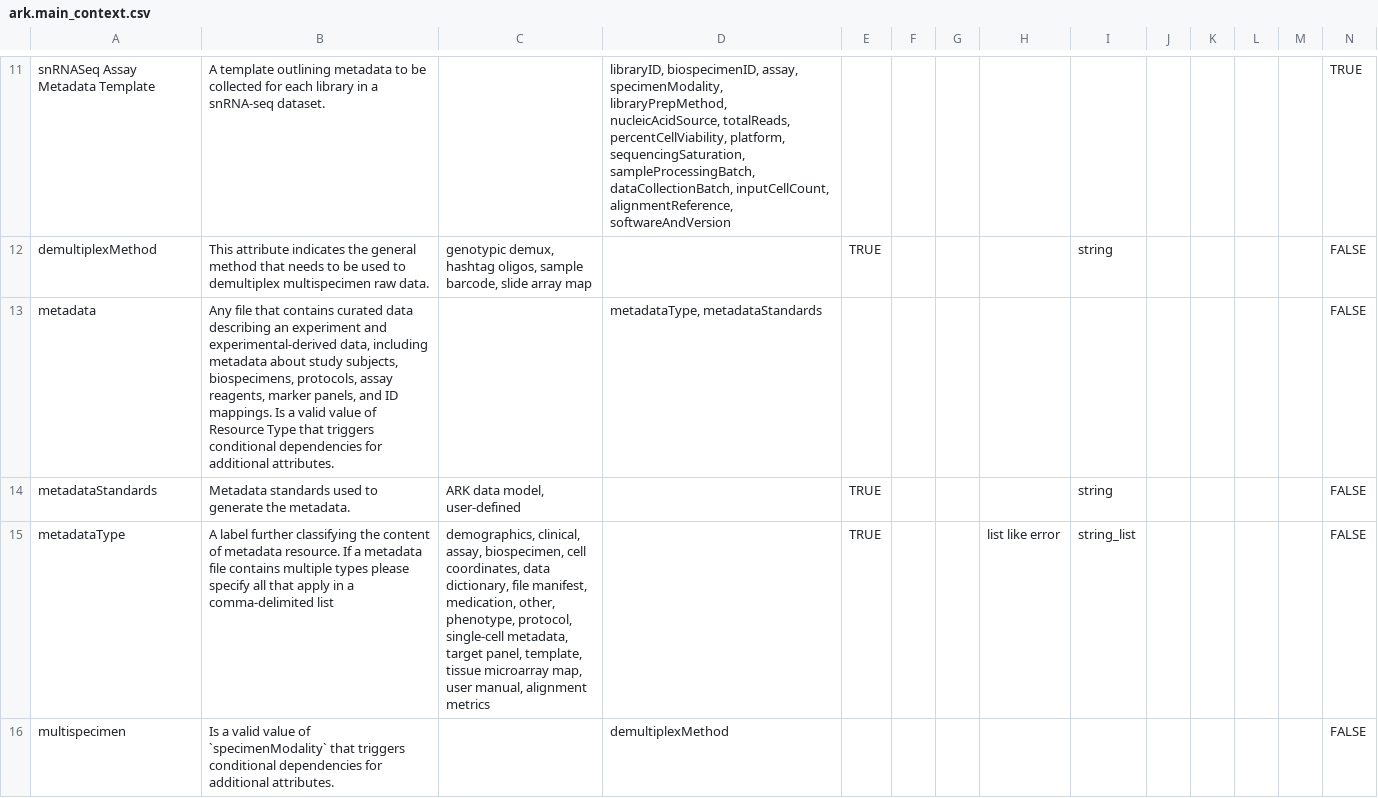
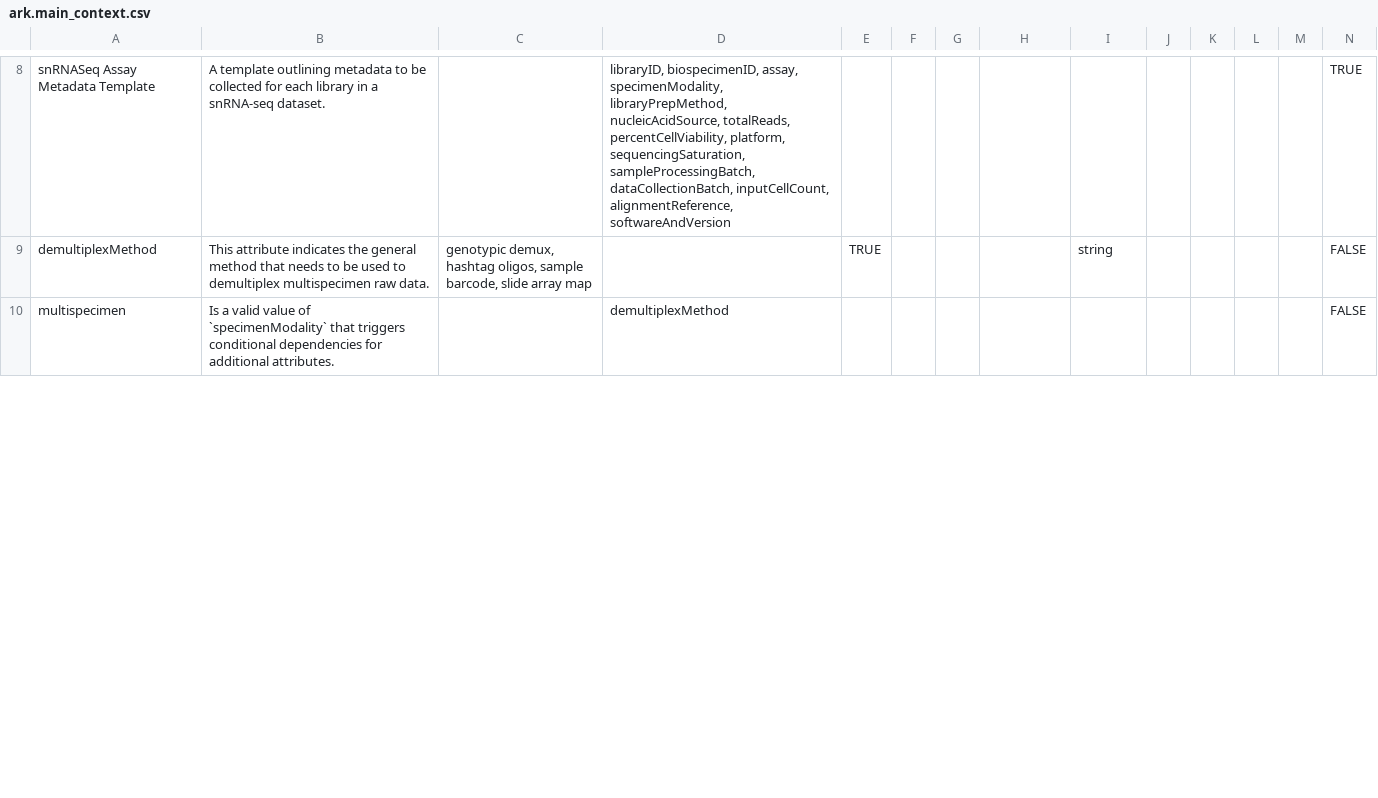
Before and after one commit to ARK-Portal/data_model, a CSV file: model_contexts/main/ark.main_context.csv, drawn as a sheet; only a part is shown, gaps mark what is left out; the diff covers the shown part only.

Commit message:
focus on just the AssayMetadata templates for this context

```diff
--- a/model_contexts/main/ark.main_context.csv
+++ b/model_contexts/main/ark.main_context.csv
@@ -12,5 +9,2 @@ snRNASeq Assay Metadata Template,A template outlining metadata to be collected f
 demultiplexMethod,This attribute indicates the general method that needs to be used to demultiplex multispecimen raw data.,"genotypic demux, hashtag oligos, sample barcode, slide array map",,TRUE,,,,string,,,,,FALSE
-metadata,"Any file that contains curated data describing an experiment and experimental-derived data, including metadata about study subjects, biospecimens, protocols, assay reagents, marker panels, and ID mappings. Is a valid value of Resource Type that triggers conditional dependencies for additional attributes.",,"metadataType, metadataStandards",,,,,,,,,,FALSE
-metadataStandards,Metadata standards used to generate the metadata.,"ARK data model, user-defined",,TRUE,,,,string,,,,,FALSE
-metadataType,A label further classifying the content of metadata resource. If a metadata file contains multiple types please specify all that apply in a comma-delimited list,"demographics, clinical, assay, biospecimen, cell coordinates, data dictionary, file manifest, medication, other, phenotype, protocol, single-cell metadata, target panel, template, tissue microarray map, user manual, alignment metrics",,TRUE,,,list like error,string_list,,,,,FALSE
 multispecimen,Is a valid value of `specimenModality` that triggers conditional dependencies for additional attributes.,,demultiplexMethod,,,,,,,,,,FALSE
```
Also changed, not shown: 1 added row and 3 removed rows elsewhere in this file.
